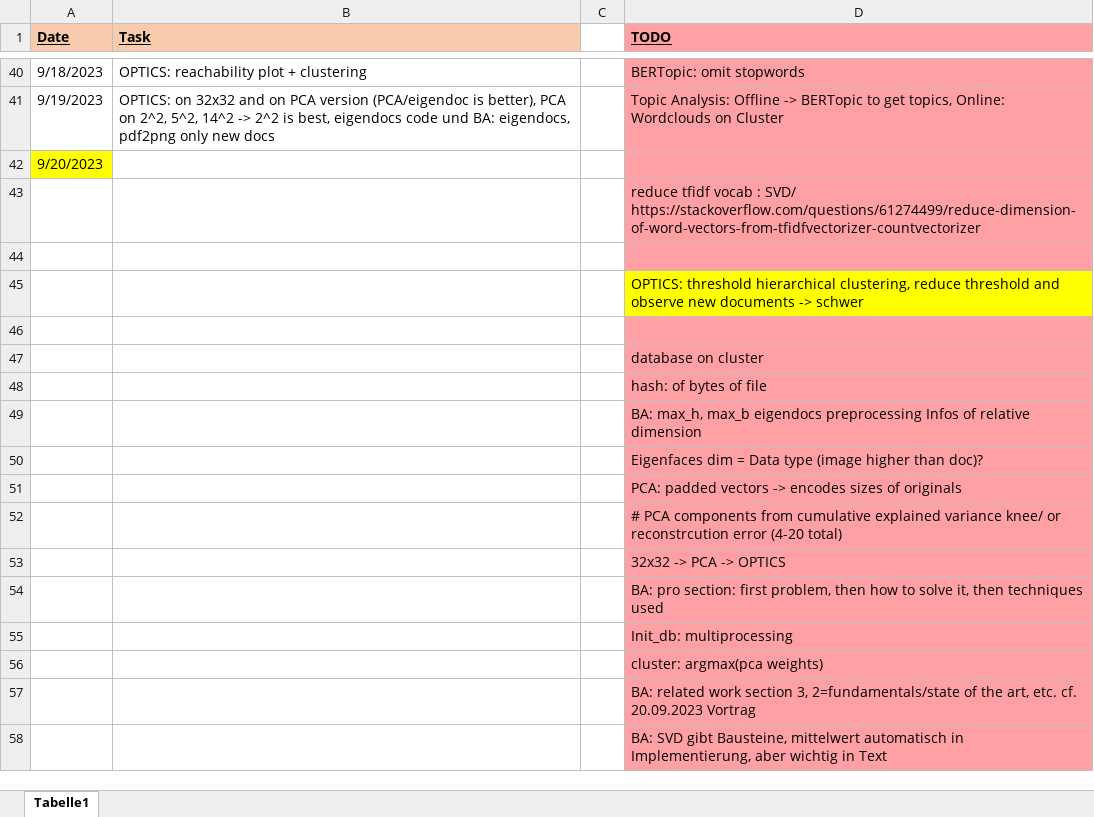
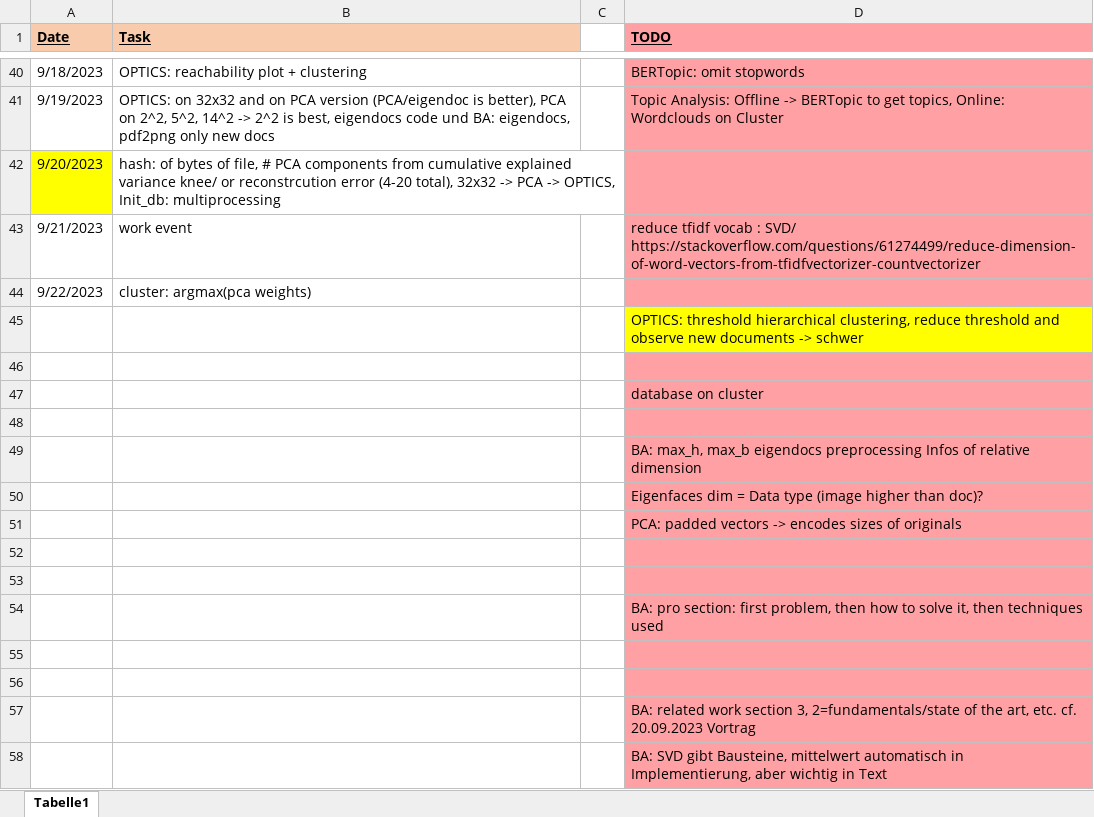
Before and after one commit to KlaraGtknst/topic-analysis-text-data, an Excel workbook: organization/BA_tasks.xlsx, sheet Tabelle1, drawn as a sheet; only a part is shown, gaps mark what is left out; values as stored, in another font and other column widths than the file's, no borders; removed rows and columns are numbered as before the commit, all else as after; the diff names each change by its address in the sheet, - before the commit and + after, or states it on an @@ line.

Commit message:
chore: updated tasks

```diff
--- a/organization/BA_tasks.xlsx (sheet Tabelle1)
+++ b/organization/BA_tasks.xlsx (sheet Tabelle1)
-B42 (Task): (empty)
+B42 (Task): hash: of bytes of file, # PCA components from cumulative explained variance knee/ or reconstrcution error (4-20 total), 32x32 -> PCA -> OPTICS, Init_db: multiprocessing
-row 43:  |  |  | reduce tfidf vocab : SVD/ https://stackoverflow.com/questions/61274499/reduce-dimension-of-word-vectors-from-tfidfvectorizer-countvectorizer
-row 43: (empty)
+row 43: 9/21/2023 | work event |  | reduce tfidf vocab : SVD/ https://stackoverflow.com/questions/61274499/reduce-dimension-of-word-vectors-from-tfidfvectorizer-countvectorizer
+row 44: 9/22/2023 | cluster: argmax(pca weights)
-D48 (TODO): hash: of bytes of file
+D48 (TODO): (empty)
-D52 (TODO): # PCA components from cumulative explained variance knee/ or reconstrcution error (4-20 total)
+D52 (TODO): (empty)
-D53 (TODO): 32x32 -> PCA -> OPTICS
+D53 (TODO): (empty)
-D55 (TODO): Init_db: multiprocessing
+D55 (TODO): (empty)
-D56 (TODO): cluster: argmax(pca weights)
+D56 (TODO): (empty)
```
Also changed, not shown: 1 other file.
